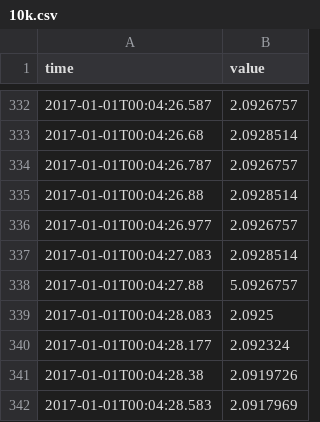
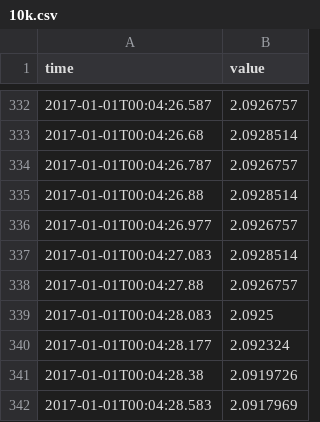
Before and after one commit to carldata/time-series-scroller, a CSV file: src/demo-app/10k.csv, drawn as a sheet; only a part is shown, gaps mark what is left out.

```diff
--- a/src/demo-app/10k.csv
+++ b/src/demo-app/10k.csv
@@ -337,3 +337,3 @@ time,value
 2017-01-01T00:04:27.083,2.0928514
-2017-01-01T00:04:27.88,5.0926757
+2017-01-01T00:04:27.88,2.0926757
 2017-01-01T00:04:28.083,2.0925
```
Also changed, not shown: 9 other files.
